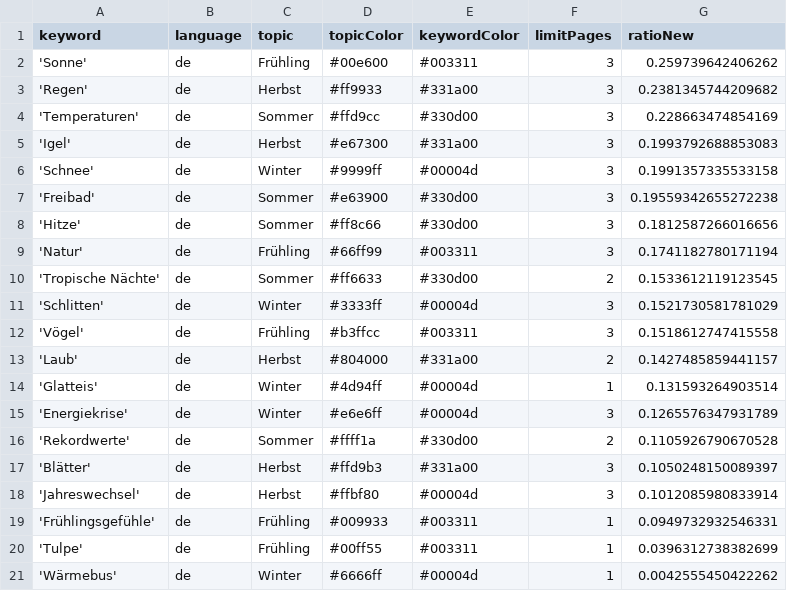
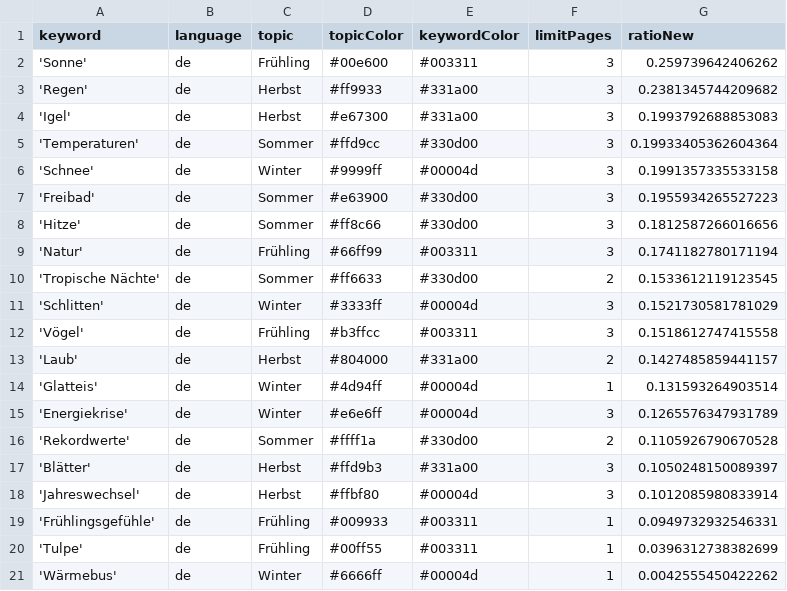
Before and after one commit to magaliekathrin-news/winterIsComing2, a CSV file: keywords.csv, drawn as a sheet.

Commit message:
Commit from GitHub Actions (harvest:0.0)

```diff
--- a/keywords.csv
+++ b/keywords.csv
@@ -3,6 +3,6 @@ keyword,language,topic,topicColor,keywordColor,limitPages,ratioNew
 'Regen',de,Herbst,#ff9933,#331a00,3,0.2381345744209682
-'Temperaturen',de,Sommer,#ffd9cc,#330d00,3,0.228663474854169
 'Igel',de,Herbst,#e67300,#331a00,3,0.1993792688853083
+'Temperaturen',de,Sommer,#ffd9cc,#330d00,3,0.19933405362604364
 'Schnee',de,Winter,#9999ff,#00004d,3,0.1991357335533158
-'Freibad',de,Sommer,#e63900,#330d00,3,0.19559342655272238
+'Freibad',de,Sommer,#e63900,#330d00,3,0.1955934265527223
 'Hitze',de,Sommer,#ff8c66,#330d00,3,0.1812587266016656
```
